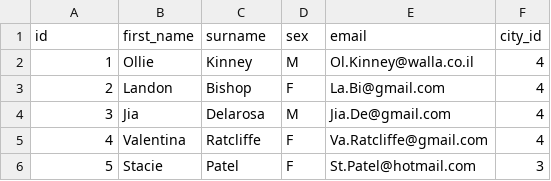
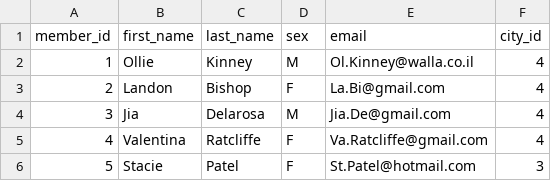
Before and after one commit to tkatz123/restaurant-SQL-database, a CSV file: Data/members.csv, drawn as a sheet; only a part is shown.

```diff
--- a/Data/members.csv
+++ b/Data/members.csv
@@ -1,2 +1,2 @@
-id,first_name,surname,sex,email,city_id
+member_id,first_name,last_name,sex,email,city_id
 1,Ollie,Kinney,M,Ol.Kinney@walla.co.il,4
```
Also changed, not shown: Data/restaurants.csv, 9 other files.
